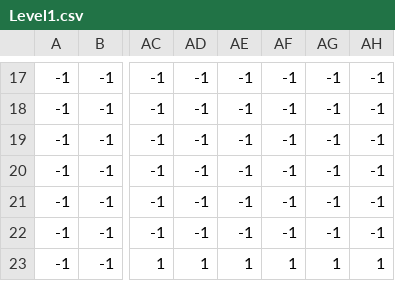
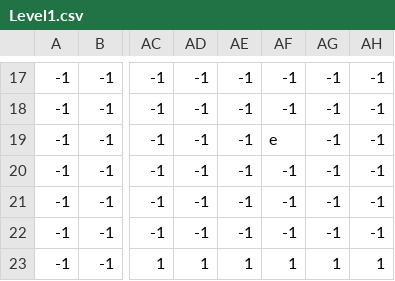
Before and after one commit to OlaKenji/a_knight, a CSV file: Tiled/Level1.csv, drawn as a sheet; only a part is shown, gaps mark what is left out; the diff names each change by its address in the sheet, - before the commit and + after, or states it on an @@ line.

```diff
--- a/Tiled/Level1.csv
+++ b/Tiled/Level1.csv
-AF19: -1
+AF19: e
```
Also changed, not shown: 14 other files.
